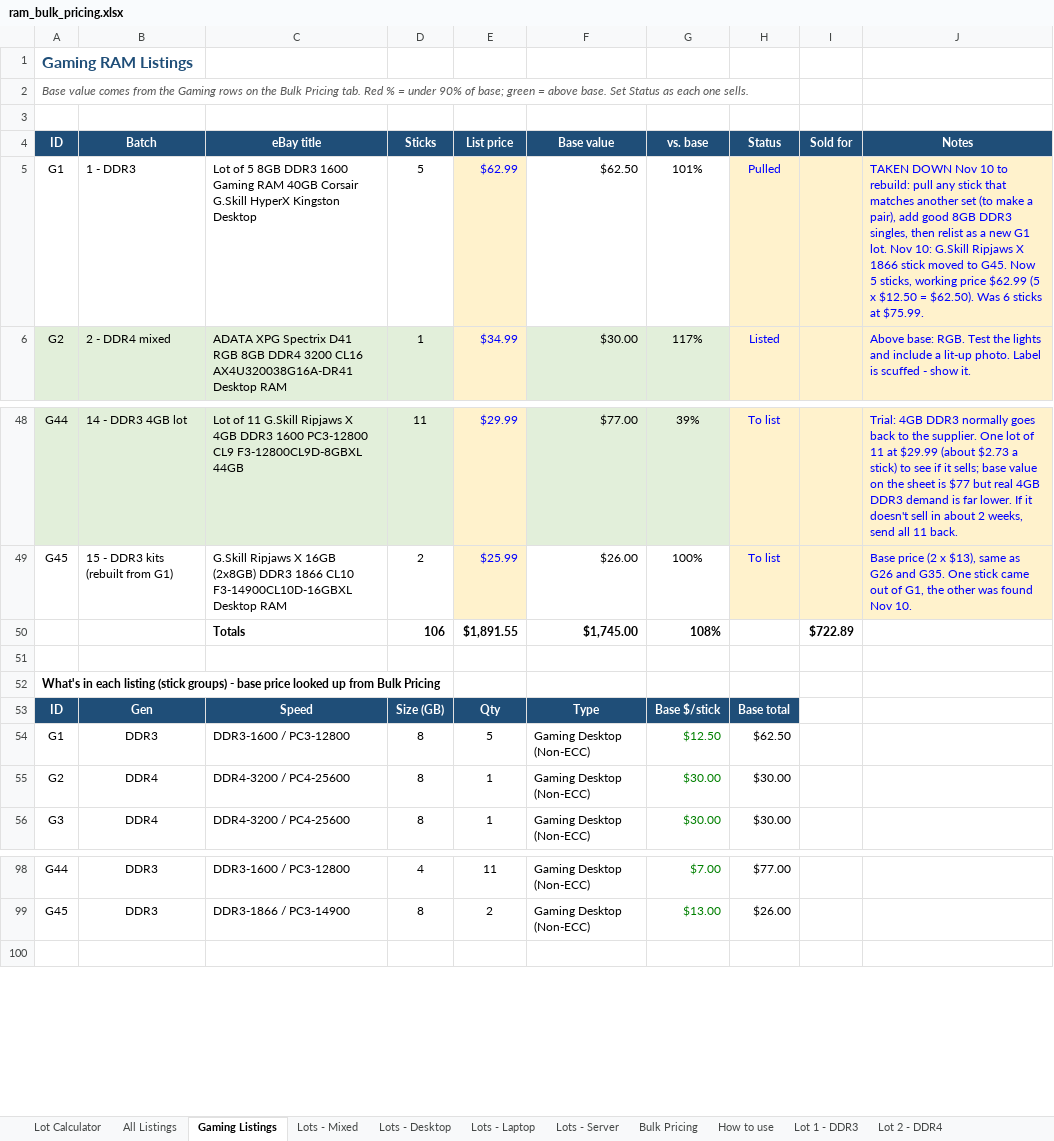
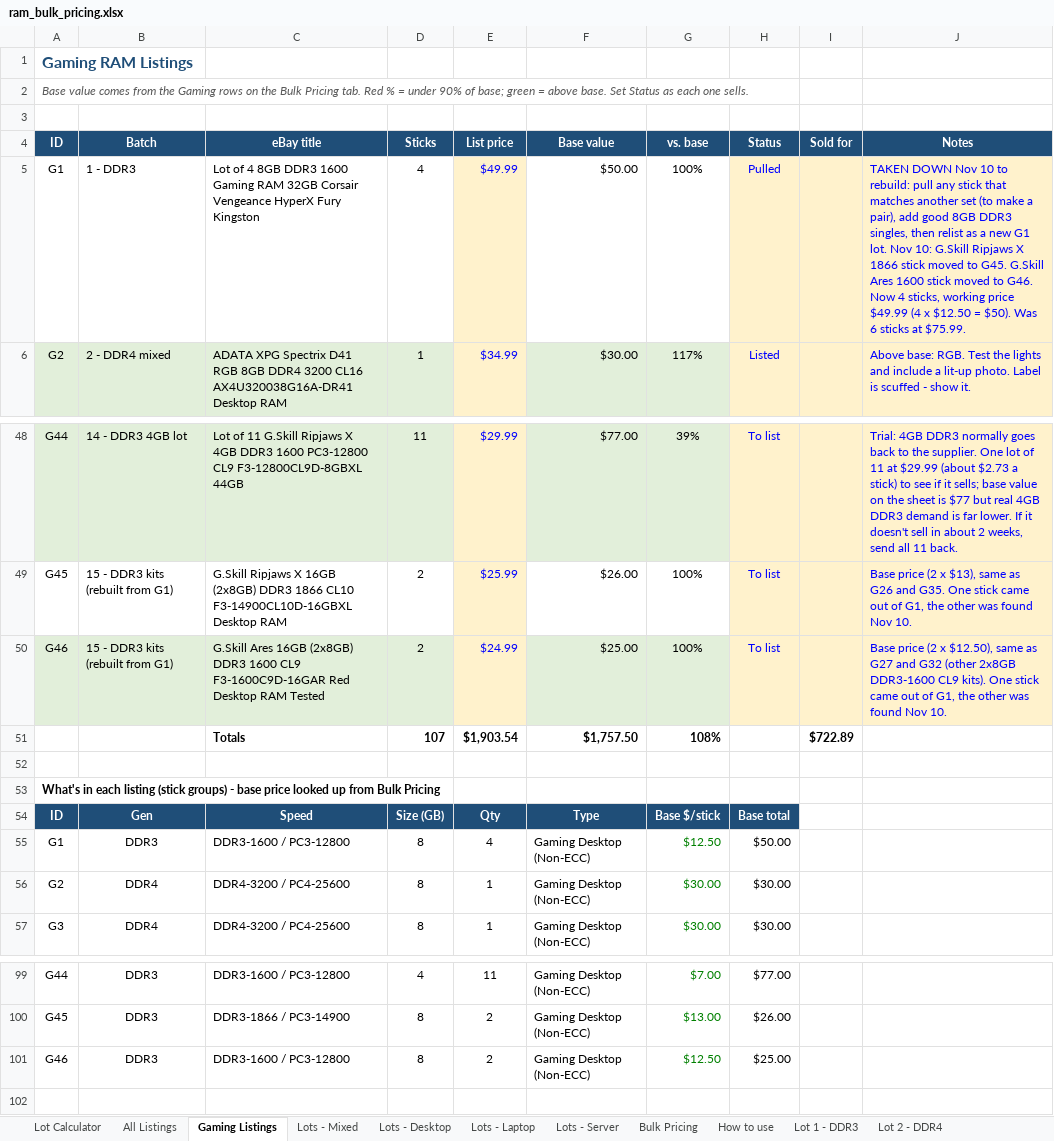
Before and after one commit to bgallaher-lgtm/Claude, an Excel workbook: ram_bulk_pricing.xlsx, sheet Gaming Listings, drawn as a sheet; only a part is shown, gaps mark what is left out; values as stored, in another font and other column widths than the file's, no borders; conditional formats not drawn; removed rows and columns are numbered as before the commit, all else as after; the diff names each change by its address in the sheet, - before the commit and + after, or states it on an @@ line.

```diff
--- a/ram_bulk_pricing.xlsx (sheet Gaming Listings)
+++ b/ram_bulk_pricing.xlsx (sheet Gaming Listings)
-C5 (eBay title): Lot of 5 8GB DDR3 1600 Gaming RAM 40GB Corsair G.Skill HyperX Kingston Desktop
+C5 (eBay title): Lot of 4 8GB DDR3 1600 Gaming RAM 32GB Corsair Vengeance HyperX Fury Kingston
-D5 (Sticks): 5
+D5 (Sticks): 4
-E5 (List price): $62.99
+E5 (List price): $49.99
-F5 (Base value): $62.50
+F5 (Base value): $50.00
-G5 (vs. base): 101%
+G5 (vs. base): 100%
-J5 (Notes): …to G45. Now 5 sticks, working price $62.99 (5 x $12.50 = $62.50). Was 6…
+J5 (Notes): …to G45. G.Skill Ares 1600 stick moved to G46. Now 4 sticks, working price $49.99 (4 x $12.50 = $50). Was 6…
-row 50:  |  | Totals | 106 | $1,891.55 | $1,745.00 | 108% |  | $722.89
+row 50: G46 | 15 - DDR3 kits (rebuilt from G1) | G.Skill Ares 16GB (2x8GB) DDR3 1600 CL9 F3-1600C9D-16GAR Red Desktop RAM Tested | 2 | $24.99 | $25.00 | 100% | To list |  | Base price (2 x $12.50), same as G27 and G32 (other 2x8GB DDR3-1600 CL9 kits). One stick came out of G1, the other was found Nov 10.
+row 51:  |  | Totals | 107 | $1,903.54 | $1,757.50 | 108% |  | $722.89
-E55 (List price): 5
+E55 (List price): 4
-H55 (Status): $62.50
+H55 (Status): $50.00
+row 101: G46 | DDR3 | DDR3-1600 / PC3-12800 | 8 | 2 | Gaming Desktop (Non-ECC) | $12.50 | $25.00
```
Also changed, not shown: sheet All Listings, formulas that keep their value, 1 other file.
